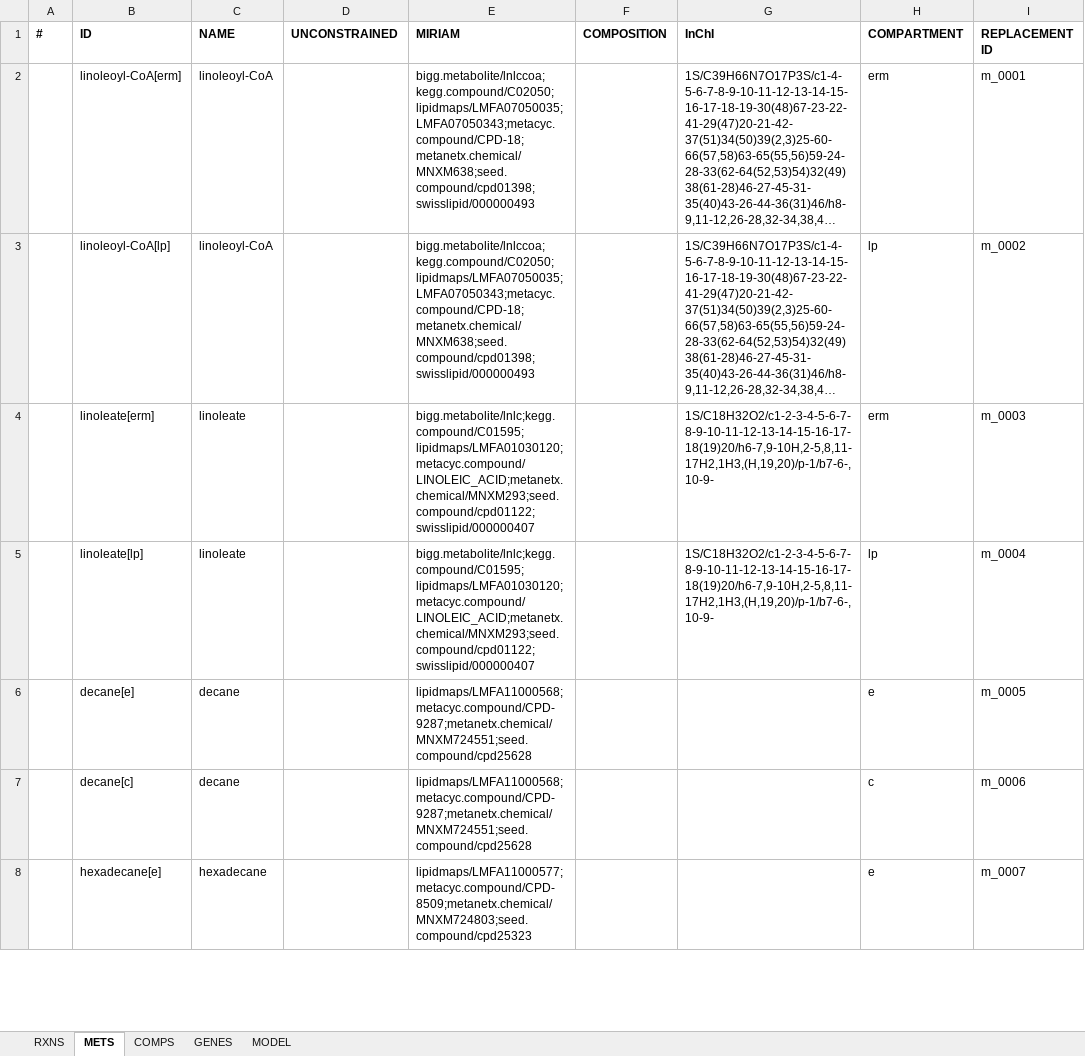
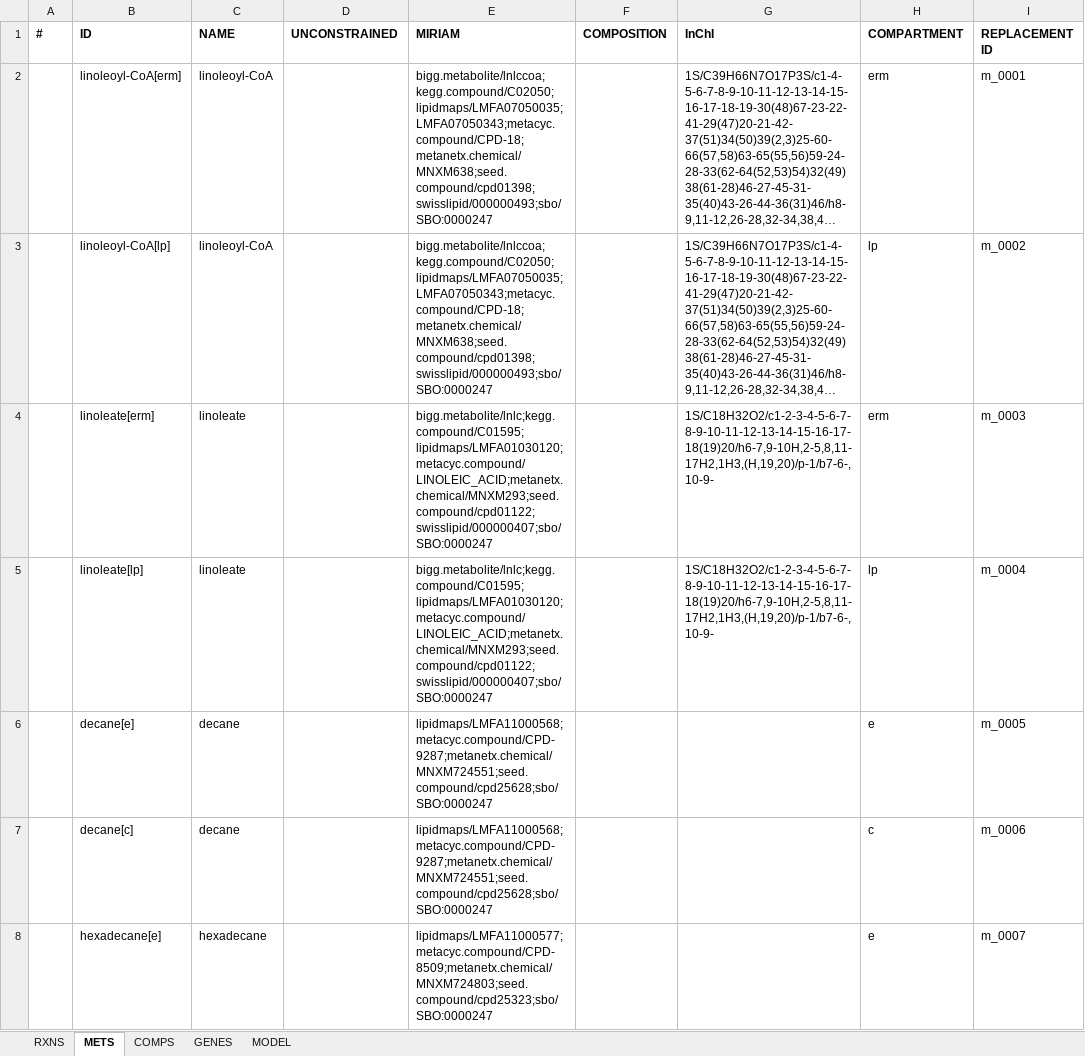
Before and after one commit to SysBioChalmers/rhto-GEM, an Excel workbook: ModelFiles/xlsx/rhto.xlsx, sheet METS, drawn as a sheet; only a part is shown; long unchanged cells end in …; values as stored, in another font and other column widths than the file's, no borders; the diff covers the shown part only; the diff names each change by its address in the sheet, - before the commit and + after, or states it on an @@ line.

Commit message:
🔖 rhto-GEM v1.3.0

```diff
--- a/ModelFiles/xlsx/rhto.xlsx (sheet METS)
+++ b/ModelFiles/xlsx/rhto.xlsx (sheet METS)
-E2:E3 (MIRIAM): bigg.metabolite/lnlccoa;kegg.compound/C02050;lipidmaps/LMFA07050035;LMFA07050343;metacyc.compound/CPD-18;metanetx.chemical/MNXM638;seed.compound/cpd01398;swisslipid/000000493
+E2:E3 (MIRIAM): bigg.metabolite/lnlccoa;kegg.compound/C02050;lipidmaps/LMFA07050035;LMFA07050343;metacyc.compound/CPD-18;metanetx.chemical/MNXM638;seed.compound/cpd01398;swisslipid/000000493;sbo/SBO:0000247
-E4:E5 (MIRIAM): bigg.metabolite/lnlc;kegg.compound/C01595;lipidmaps/LMFA01030120;metacyc.compound/LINOLEIC_ACID;metanetx.chemical/MNXM293;seed.compound/cpd01122;swisslipid/000000407
+E4:E5 (MIRIAM): bigg.metabolite/lnlc;kegg.compound/C01595;lipidmaps/LMFA01030120;metacyc.compound/LINOLEIC_ACID;metanetx.chemical/MNXM293;seed.compound/cpd01122;swisslipid/000000407;sbo/SBO:0000247
-E6:E7 (MIRIAM): lipidmaps/LMFA11000568;metacyc.compound/CPD-9287;metanetx.chemical/MNXM724551;seed.compound/cpd25628
+E6:E7 (MIRIAM): lipidmaps/LMFA11000568;metacyc.compound/CPD-9287;metanetx.chemical/MNXM724551;seed.compound/cpd25628;sbo/SBO:0000247
-E8 (MIRIAM): lipidmaps/LMFA11000577;metacyc.compound/CPD-8509;metanetx.chemical/MNXM724803;seed.compound/cpd25323
+E8 (MIRIAM): lipidmaps/LMFA11000577;metacyc.compound/CPD-8509;metanetx.chemical/MNXM724803;seed.compound/cpd25323;sbo/SBO:0000247
```
Also changed, not shown: 1932 edited cells elsewhere in this sheet, sheet RXNS, sheet GENES, sheet MODEL, 4 other files.
